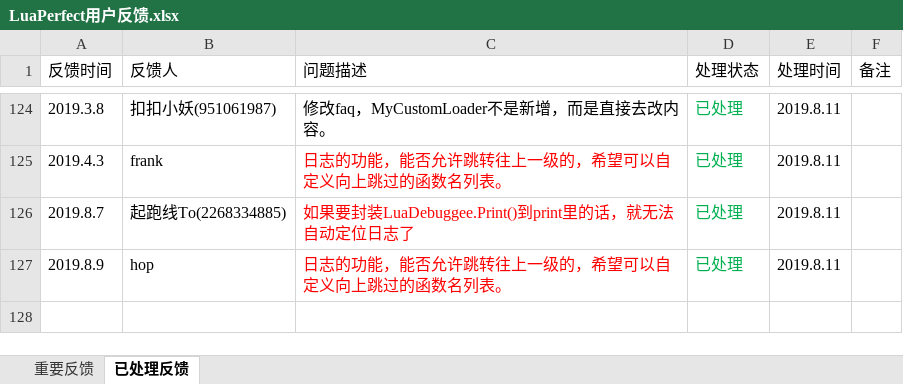
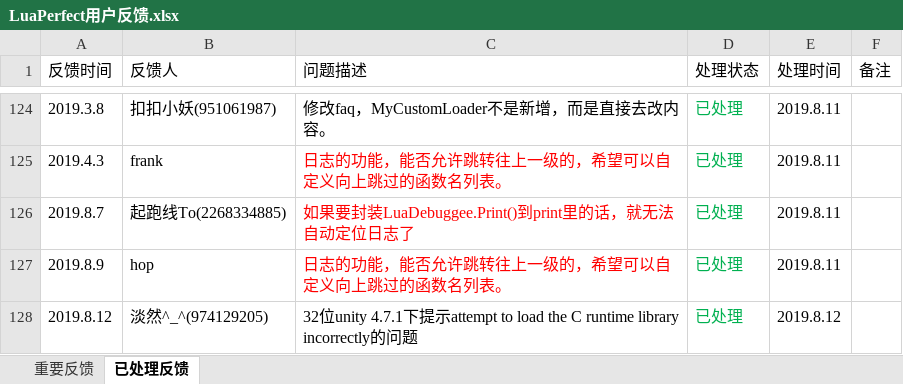
Before and after one commit to jiangzheng1986/LuaPerfect, an Excel workbook: LuaPerfect用户反馈.xlsx, sheet 已处理反馈, drawn as a sheet; only a part is shown, gaps mark what is left out; values as stored, in another font and other column widths than the file's, no borders; the diff names each change by its address in the sheet, - before the commit and + after, or states it on an @@ line.

```diff
--- a/LuaPerfect用户反馈.xlsx (sheet 已处理反馈)
+++ b/LuaPerfect用户反馈.xlsx (sheet 已处理反馈)
+row 128: 2019.8.12 | 淡然^_^(974129205) | 32位unity 4.7.1下提示attempt to load the C runtime library incorrectly的问题 | 已处理 | 2019.8.12
```
Also changed, not shown: sheet 重要反馈.
